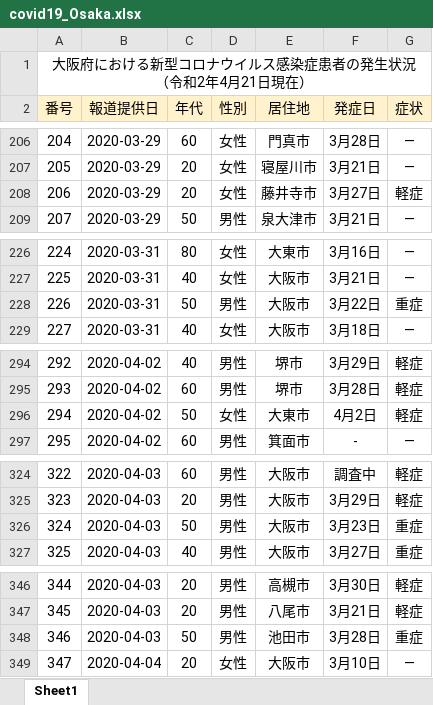
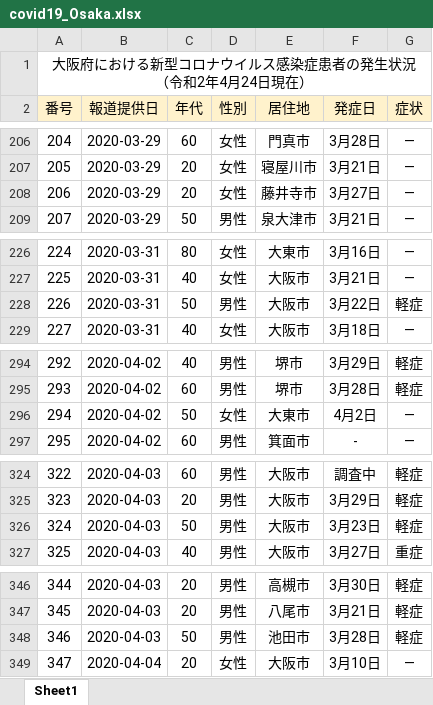
Before and after one commit to Kentaro-Kamada/covid19_prefecture, an Excel workbook: data/covid19_Osaka.xlsx, sheet Sheet1, drawn as a sheet; only a part is shown, gaps mark what is left out; values as stored, in another font and other column widths than the file's, no borders; the diff covers the shown part only; the diff names each change by its address in the sheet, - before the commit and + after, or states it on an @@ line.

```diff
--- a/data/covid19_Osaka.xlsx (sheet Sheet1)
+++ b/data/covid19_Osaka.xlsx (sheet Sheet1)
@@ column A (番号) renumbered in row 1 @@
-G208 (症状): 軽症
+G208 (症状): ―
-G228 (症状): 重症
+G228 (症状): 軽症
-G296 (症状): 軽症
+G296 (症状): ―
-G326 (症状): 重症
+G326 (症状): 軽症
-G348 (症状): 重症
+G348 (症状): 軽症
```
Also changed, not shown: 98 added rows, 1 removed row and 21 edited cells elsewhere in this sheet, data/covid19_Hyogo.xlsx, 9 other files.
